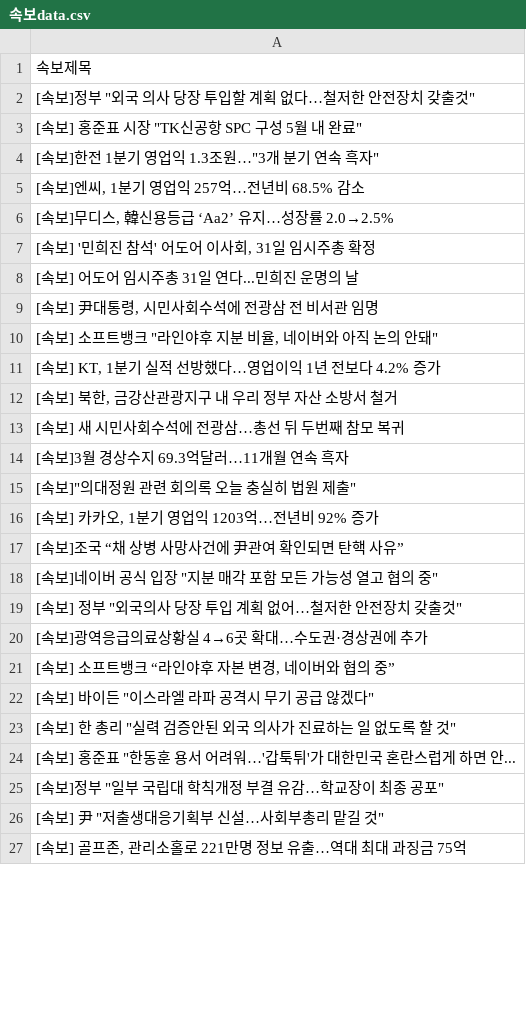
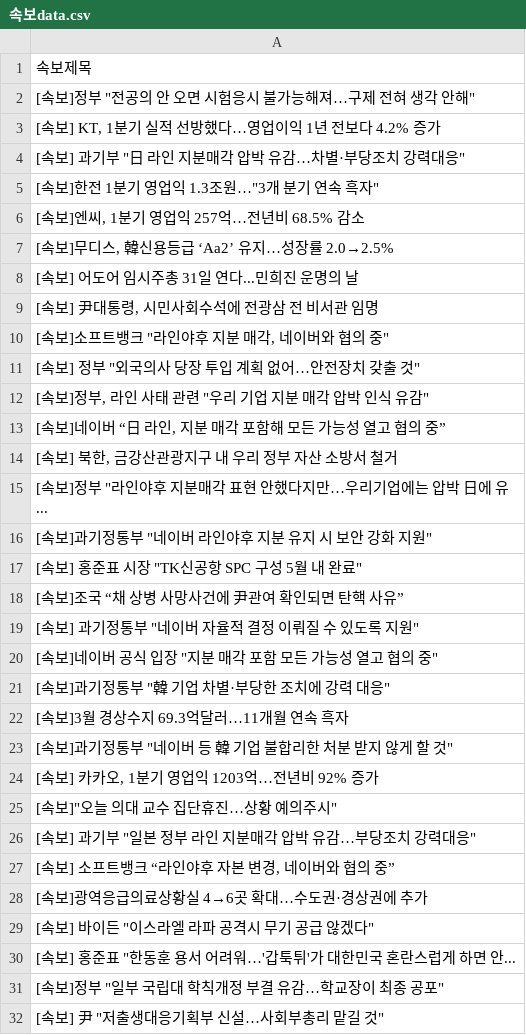
Before and after one commit to devopspark/GitNews, a CSV file: 속보data.csv, drawn as a sheet; only a part is shown; the shorter side is filled out with more unchanged rows; the diff covers the shown part only.

Commit message:
뉴스데이터 수집

```diff
--- a/속보data.csv
+++ b/속보data.csv
@@ -1,4 +1,5 @@
 속보제목
-"[속보]정부 ""외국 의사 당장 투입할 계획 없다…철저한 안전장치 갖출것"""
-"[속보] 홍준표 시장 ""TK신공항 SPC 구성 5월 내 완료"""
+"[속보]정부 ""전공의 안 오면 시험응시 불가능해져…구제 전혀 생각 안해"""
+"[속보] KT, 1분기 실적 선방했다…영업이익 1년 전보다 4.2% 증가"
+"[속보] 과기부 ""日 라인 지분매각 압박 유감…차별·부당조치 강력대응"""
 "[속보]한전 1분기 영업익 1.3조원…""3개 분기 연속 흑자"""
@@ -6,19 +7,24 @@
 "[속보]무디스, 韓신용등급 ‘Aa2’ 유지…성장률 2.0→2.5%"
-"[속보] '민희진 참석' 어도어 이사회, 31일 임시주총 확정"
 [속보] 어도어 임시주총 31일 연다...민희진 운명의 날
 "[속보] 尹대통령, 시민사회수석에 전광삼 전 비서관 임명"
-"[속보] 소프트뱅크 ""라인야후 지분 비율, 네이버와 아직 논의 안돼"""
-"[속보] KT, 1분기 실적 선방했다…영업이익 1년 전보다 4.2% 증가"
+"[속보]소프트뱅크 ""라인야후 지분 매각, 네이버와 협의 중"""
+"[속보] 정부 ""외국의사 당장 투입 계획 없어…안전장치 갖출 것"""
+"[속보]정부, 라인 사태 관련 ""우리 기업 지분 매각 압박 인식 유감"""
+"[속보]네이버 “日 라인, 지분 매각 포함해 모든 가능성 열고 협의 중”"
 "[속보] 북한, 금강산관광지구 내 우리 정부 자산 소방서 철거"
-[속보] 새 시민사회수석에 전광삼…총선 뒤 두번째 참모 복귀
+"[속보]정부 ""라인야후 지분매각 표현 안했다지만…우리기업에는 압박 日에 유..."
+"[속보]과기정통부 ""네이버 라인야후 지분 유지 시 보안 강화 지원"""
+"[속보] 홍준표 시장 ""TK신공항 SPC 구성 5월 내 완료"""
+[속보]조국 “채 상병 사망사건에 尹관여 확인되면 탄핵 사유”
+"[속보] 과기정통부 ""네이버 자율적 결정 이뤄질 수 있도록 지원"""
+"[속보]네이버 공식 입장 ""지분 매각 포함 모든 가능성 열고 협의 중"""
+"[속보]과기정통부 ""韓 기업 차별·부당한 조치에 강력 대응"""
 [속보]3월 경상수지 69.3억달러…11개월 연속 흑자
-"[속보]""의대정원 관련 회의록 오늘 충실히 법원 제출"""
+"[속보]과기정통부 ""네이버 등 韓 기업 불합리한 처분 받지 않게 할 것"""
 "[속보] 카카오, 1분기 영업익 1203억…전년비 92% 증가"
-[속보]조국 “채 상병 사망사건에 尹관여 확인되면 탄핵 사유”
-"[속보]네이버 공식 입장 ""지분 매각 포함 모든 가능성 열고 협의 중"""
-"[속보] 정부 ""외국의사 당장 투입 계획 없어…철저한 안전장치 갖출것"""
+"[속보]""오늘 의대 교수 집단휴진…상황 예의주시"""
+"[속보] 과기부 ""일본 정부 라인 지분매각 압박 유감…부당조치 강력대응"""
+"[속보] 소프트뱅크 “라인야후 자본 변경, 네이버와 협의 중”"
 [속보]광역응급의료상황실 4→6곳 확대…수도권·경상권에 추가
-"[속보] 소프트뱅크 “라인야후 자본 변경, 네이버와 협의 중”"
 "[속보] 바이든 ""이스라엘 라파 공격시 무기 공급 않겠다"""
-"[속보] 한 총리 ""실력 검증안된 외국 의사가 진료하는 일 없도록 할 것"""
 "[속보] 홍준표 ""한동훈 용서 어려워…'갑툭튀'가 대한민국 혼란스럽게 하면 안..."
```
Also changed, not shown: 30 added rows, 37 removed rows, 9 moved rows and 15 edited cells elsewhere in this file.
